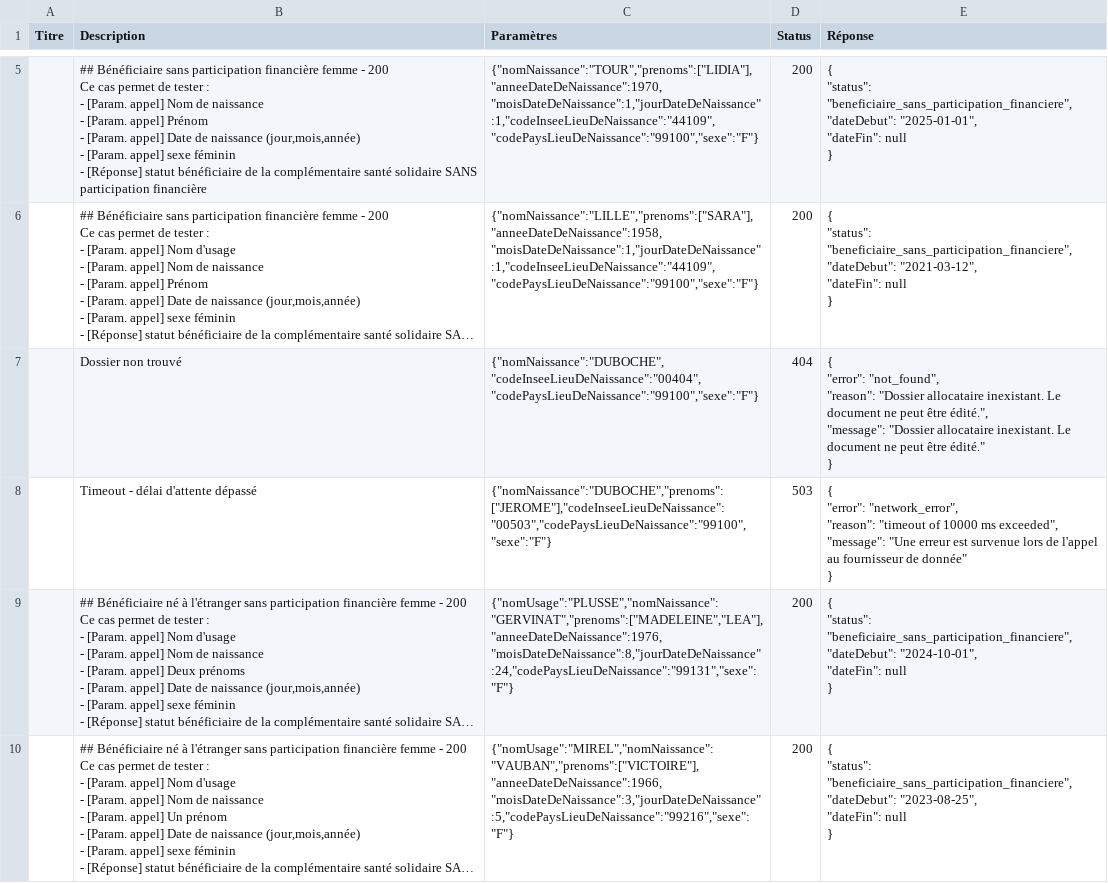
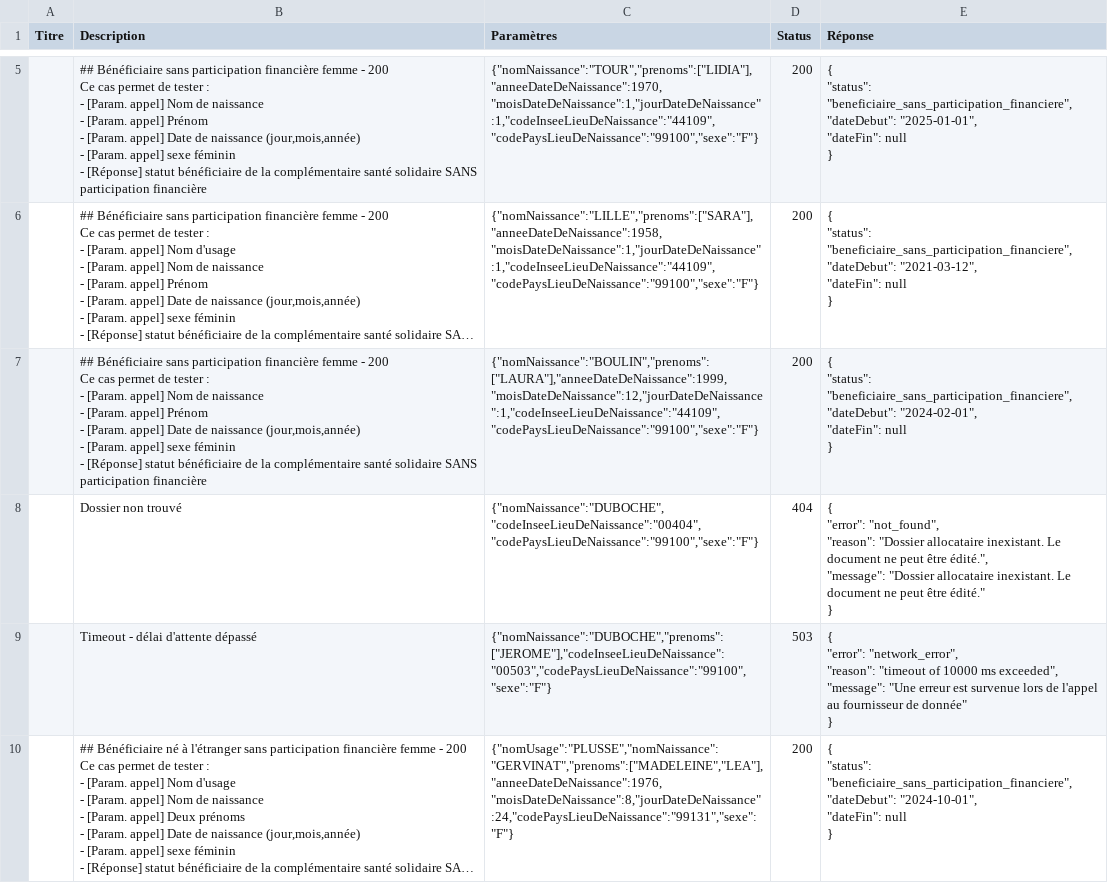
Before and after one commit to etalab/siade_staging_data, a CSV file: payloads/api_particulier_v2_cnav_complementaire_sante_solidaire/summary.csv, drawn as a sheet; only a part is shown, gaps mark what is left out; the shorter side is filled out with more unchanged rows; long unchanged cells end in …; ↵ is a line break in a cell; the diff names each change by its address in the sheet, - before the commit and + after, or states it on an @@ line.

```diff
--- a/payloads/api_particulier_v2_cnav_complementaire_sante_solidaire/summary.csv
+++ b/payloads/api_particulier_v2_cnav_complementaire_sante_solidaire/summary.csv
+row 7:  | ## Bénéficiaire sans participation financière femme - 200 ↵ Ce cas permet de tester : ↵ - [Param. appel] Nom de naissance ↵ - [Param. appel] Prénom ↵ - [Param. appel] Date de naissance (jour,mois,année) ↵ - [Param. appel] sexe féminin ↵ - [Réponse] statut bénéficiaire de la complémentaire santé solidaire SANS participation financière | {"nomNaissance":"BOULIN","prenoms":["LAURA"],"anneeDateDeNaissance":1999,"moisDateDeNaissance":12,"jourDateDeNaissance":1,"codeInseeLieuDeNaissance":"44109","codePaysLieuDeNaissance":"99100","sexe":"F"} | 200 | { ↵ "status": "beneficiaire_sans_participation_financiere", ↵ "dateDebut": "2024-02-01", ↵ "dateFin": null ↵ }
```
Also changed, not shown: 3 other files.
